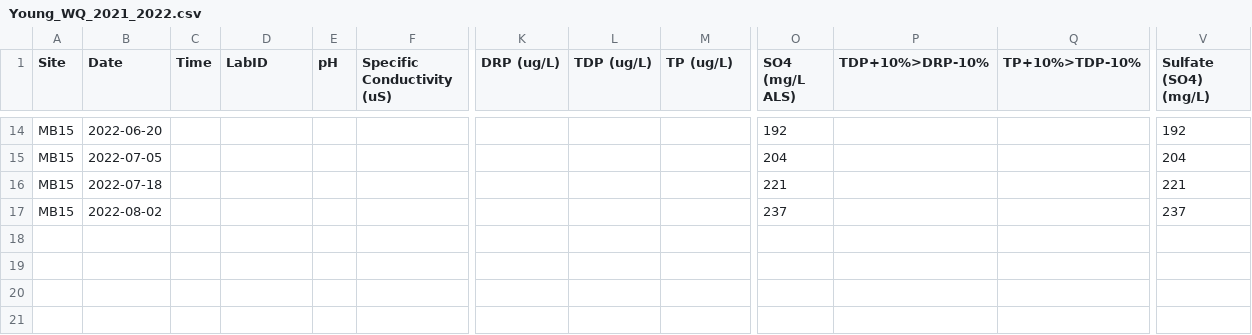
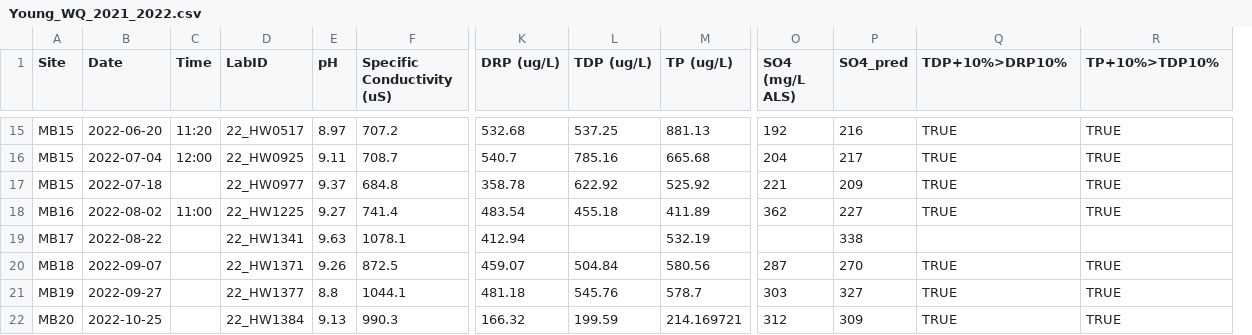
Before and after one commit to sknox01/2022_Hogg_Young_Comparison, a CSV file: data/Young_WQ_2021_2022.csv, drawn as a sheet; only a part is shown, gaps mark what is left out; removed rows and columns are numbered as before the commit, all else as after; rows hold the shown columns only; the diff covers the shown part only; the diff names each change by its address in the sheet, - before the commit and + after, or states it on an @@ line.

```diff
--- a/data/Young_WQ_2021_2022.csv
+++ b/data/Young_WQ_2021_2022.csv
+column P (SO4_pred), row 15: 216; rows 17-18: 209 | 227
-column V (Sulfate (SO4) (mg/L)), row 14: 192; rows 16-17: 221 | 237
-Q1: TDP+10%>DRP-10%
+Q1: TDP+10%>DRP10%
-R1: TP+10%>TDP-10%
+R1: TP+10%>TDP10%
-C15 (Time): (empty)
+C15 (Time): 11:20
-D15 (LabID): (empty)
+D15 (LabID): 22_HW0517
-E15 (pH): (empty)
+E15 (pH): 8.97
-F15 (Specific Conductivity (uS)): (empty)
+F15 (Specific Conductivity (uS)): 707.2
-K15 (DRP (ug/L)): (empty)
+K15 (DRP (ug/L)): 532.68
-L15 (TDP (ug/L)): (empty)
+L15 (TDP (ug/L)): 537.25
-M15 (TP (ug/L)): (empty)
+M15 (TP (ug/L)): 881.13
-Q15 (TDP+10%>DRP10%): (empty)
+Q15 (TDP+10%>DRP10%): TRUE
-R15 (TP+10%>TDP10%): (empty)
+R15 (TP+10%>TDP10%): TRUE
-row 15: MB15 | 2022-07-05 |  |  |  |  |  |  |  | 204 |  |  | 204
+row 16: MB15 | 2022-07-04 | 12:00 | 22_HW0925 | 9.11 | 708.7 | 540.7 | 785.16 | 665.68 | 204 | 217 | TRUE | TRUE
-D17 (LabID): (empty)
+D17 (LabID): 22_HW0977
-E17 (pH): (empty)
+E17 (pH): 9.37
-F17 (Specific Conductivity (uS)): (empty)
+F17 (Specific Conductivity (uS)): 684.8
-K17 (DRP (ug/L)): (empty)
+K17 (DRP (ug/L)): 358.78
-L17 (TDP (ug/L)): (empty)
+L17 (TDP (ug/L)): 622.92
-M17 (TP (ug/L)): (empty)
+M17 (TP (ug/L)): 525.92
-Q17:Q18 (TDP+10%>DRP10%): (empty)
+Q17:Q18 (TDP+10%>DRP10%): TRUE
-R17:R18 (TP+10%>TDP10%): (empty)
+R17:R18 (TP+10%>TDP10%): TRUE
-A18 (Site): MB15
+A18 (Site): MB16
-C18 (Time): (empty)
+C18 (Time): 11:00
-D18 (LabID): (empty)
+D18 (LabID): 22_HW1225
-E18 (pH): (empty)
+E18 (pH): 9.27
-F18 (Specific Conductivity (uS)): (empty)
+F18 (Specific Conductivity (uS)): 741.4
-K18 (DRP (ug/L)): (empty)
+K18 (DRP (ug/L)): 483.54
-L18 (TDP (ug/L)): (empty)
+L18 (TDP (ug/L)): 455.18
-M18 (TP (ug/L)): (empty)
+M18 (TP (ug/L)): 411.89
-O18 (SO4 (mg/L ALS)): 237
+O18 (SO4 (mg/L ALS)): 362
+row 19: MB17 | 2022-08-22 |  | 22_HW1341 | 9.63 | 1078.1 | 412.94 |  | 532.19 |  | 338
+row 20: MB18 | 2022-09-07 |  | 22_HW1371 | 9.26 | 872.5 | 459.07 | 504.84 | 580.56 | 287 | 270 | TRUE | TRUE
+row 21: MB19 | 2022-09-27 |  | 22_HW1377 | 8.8 | 1044.1 | 481.18 | 545.76 | 578.7 | 303 | 327 | TRUE | TRUE
+row 22: MB20 | 2022-10-25 |  | 22_HW1384 | 9.13 | 990.3 | 166.32 | 199.59 | 214.169721 | 312 | 309 | TRUE | TRUE
```
Also changed, not shown: 1 added row and 27 edited cells elsewhere in this file, data/Hogg_WQ_2021_2022.csv, 10 other files.
